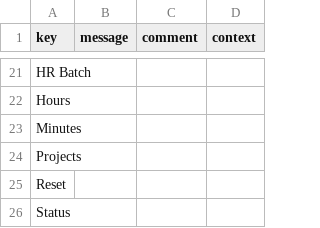
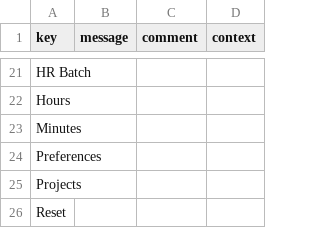
Before and after one commit to axelor/axelor-addons, a CSV file: axelor-dailyts/src/main/resources/i18n/messages.csv, drawn as a sheet; only a part is shown, gaps mark what is left out; the shorter side is filled out with more unchanged rows; the diff names each change by its address in the sheet, - before the commit and + after, or states it on an @@ line.

```diff
--- a/axelor-dailyts/src/main/resources/i18n/messages.csv
+++ b/axelor-dailyts/src/main/resources/i18n/messages.csv
+row 24: Preferences
```
Also changed, not shown: axelor-dailyts/src/main/resources/i18n/messages_en.csv, axelor-dailyts/src/main/resources/i18n/messages_fr.csv, 11 other files.
